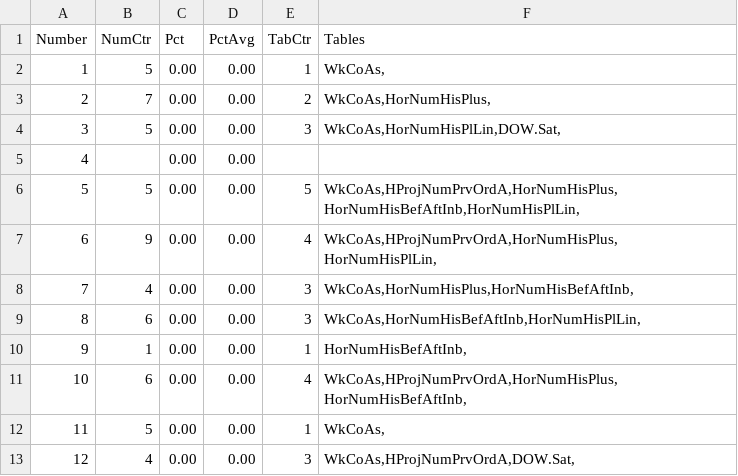
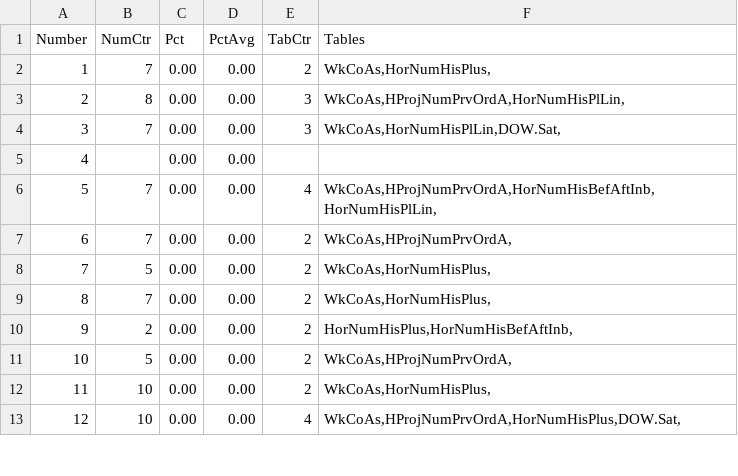
Before and after one commit to csnlcbtt/wix, a CSV file: csv/pwWinProj.csv, drawn as a sheet; only a part is shown; the diff covers the shown part only.

```diff
--- a/csv/pwWinProj.csv
+++ b/csv/pwWinProj.csv
@@ -1,13 +1,13 @@
 "Number","NumCtr","Pct","PctAvg","TabCtr","Tables"
-1,5,0.00,0.00,1,"WkCoAs,"
-2,7,0.00,0.00,2,"WkCoAs,HorNumHisPlus,"
-3,5,0.00,0.00,3,"WkCoAs,HorNumHisPlLin,DOW.Sat,"
+1,7,0.00,0.00,2,"WkCoAs,HorNumHisPlus,"
+2,8,0.00,0.00,3,"WkCoAs,HProjNumPrvOrdA,HorNumHisPlLin,"
+3,7,0.00,0.00,3,"WkCoAs,HorNumHisPlLin,DOW.Sat,"
 4,,0.00,0.00,,
-5,5,0.00,0.00,5,"WkCoAs,HProjNumPrvOrdA,HorNumHisPlus,HorNumHisBefAftInb,HorNumHisPlLin,"
-6,9,0.00,0.00,4,"WkCoAs,HProjNumPrvOrdA,HorNumHisPlus,HorNumHisPlLin,"
-7,4,0.00,0.00,3,"WkCoAs,HorNumHisPlus,HorNumHisBefAftInb,"
-8,6,0.00,0.00,3,"WkCoAs,HorNumHisBefAftInb,HorNumHisPlLin,"
-9,1,0.00,0.00,1,"HorNumHisBefAftInb,"
-10,6,0.00,0.00,4,"WkCoAs,HProjNumPrvOrdA,HorNumHisPlus,HorNumHisBefAftInb,"
-11,5,0.00,0.00,1,"WkCoAs,"
-12,4,0.00,0.00,3,"WkCoAs,HProjNumPrvOrdA,DOW.Sat,"
+5,7,0.00,0.00,4,"WkCoAs,HProjNumPrvOrdA,HorNumHisBefAftInb,HorNumHisPlLin,"
+6,7,0.00,0.00,2,"WkCoAs,HProjNumPrvOrdA,"
+7,5,0.00,0.00,2,"WkCoAs,HorNumHisPlus,"
+8,7,0.00,0.00,2,"WkCoAs,HorNumHisPlus,"
+9,2,0.00,0.00,2,"HorNumHisPlus,HorNumHisBefAftInb,"
+10,5,0.00,0.00,2,"WkCoAs,HProjNumPrvOrdA,"
+11,10,0.00,0.00,2,"WkCoAs,HorNumHisPlus,"
+12,10,0.00,0.00,4,"WkCoAs,HProjNumPrvOrdA,HorNumHisPlus,DOW.Sat,"
```
Also changed, not shown: 48 edited cells elsewhere in this file, csv/p2hznhist.csv, csv/p4hznhist.csv, 43 other files.
